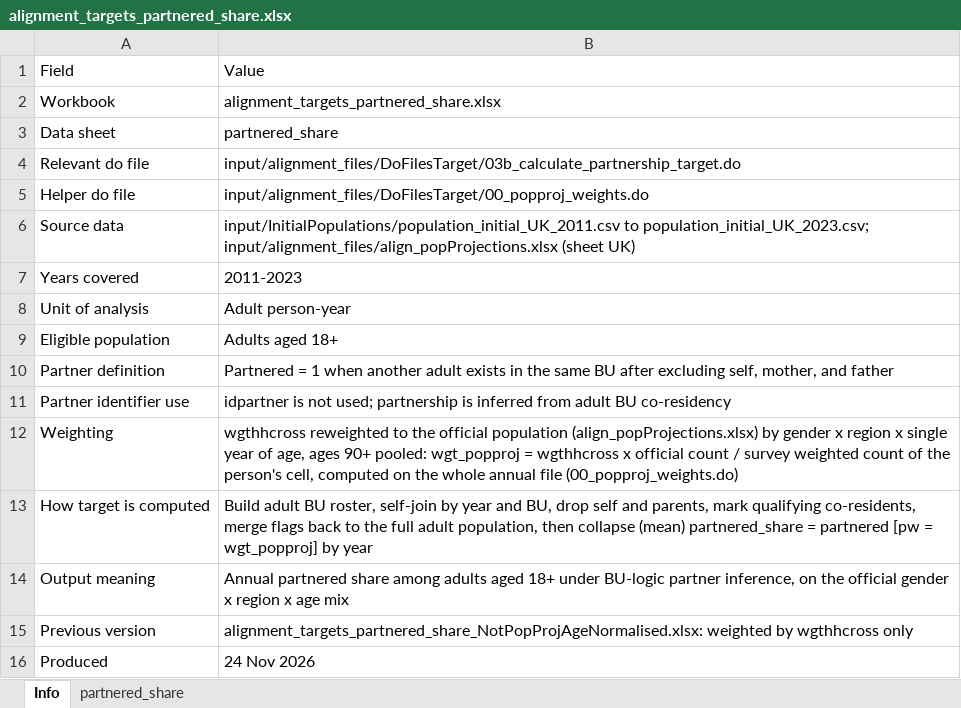
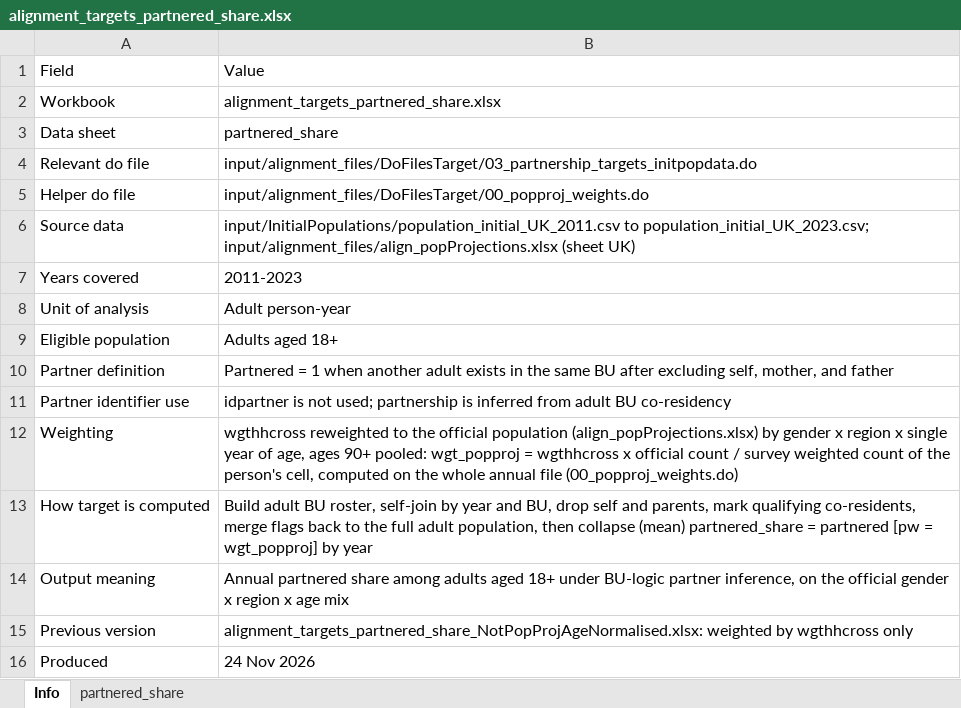
Before and after one commit to simpaths/SimPaths, an Excel workbook: input/alignment_files/alignment_targets_partnered_share.xlsx, sheet Info, drawn as a sheet; values as stored, in another font and other column widths than the file's, no borders; the diff names each change by its address in the sheet, - before the commit and + after, or states it on an @@ line.

```diff
--- a/input/alignment_files/alignment_targets_partnered_share.xlsx (sheet Info)
+++ b/input/alignment_files/alignment_targets_partnered_share.xlsx (sheet Info)
-B4: input/alignment_files/DoFilesTarget/03b_calculate_partnership_target.do
+B4: input/alignment_files/DoFilesTarget/03_partnership_targets_initpopdata.do
```
Also changed, not shown: input/alignment_files/alignment_targets_employment.xlsx, input/alignment_files/alignment_targets_employment_NotPopProjAgeNormalised.xlsx, 10 other files.
